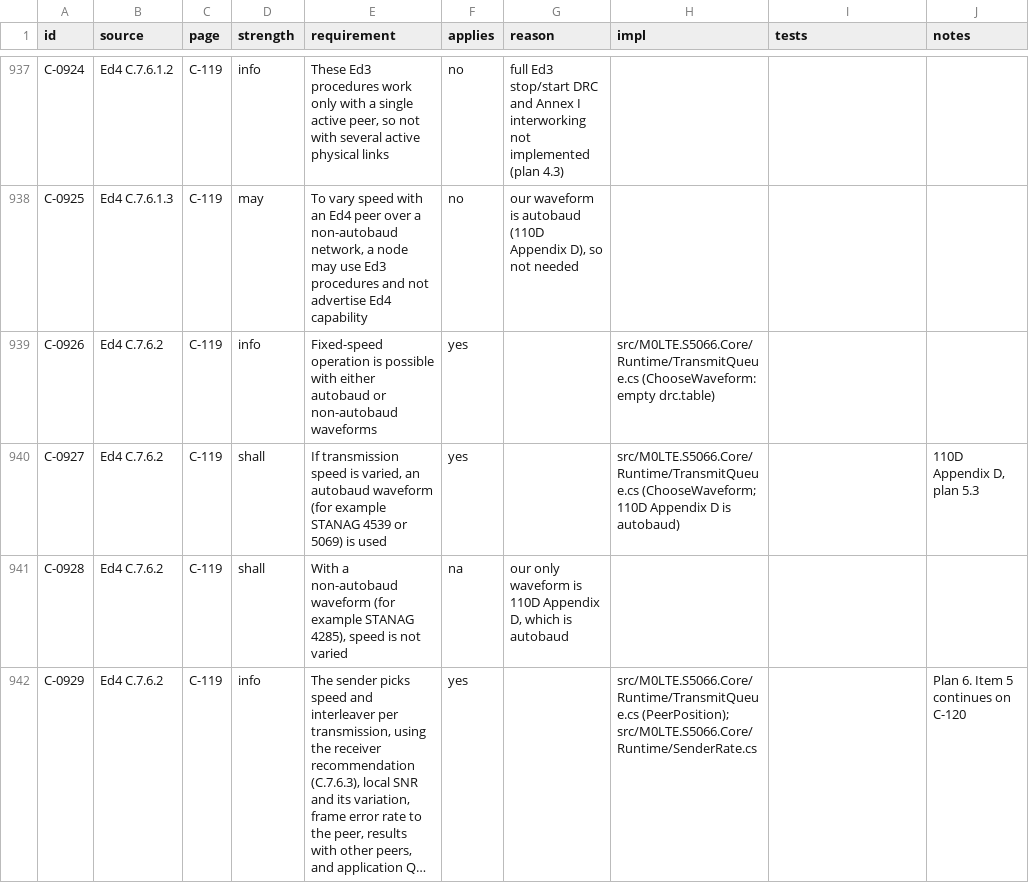
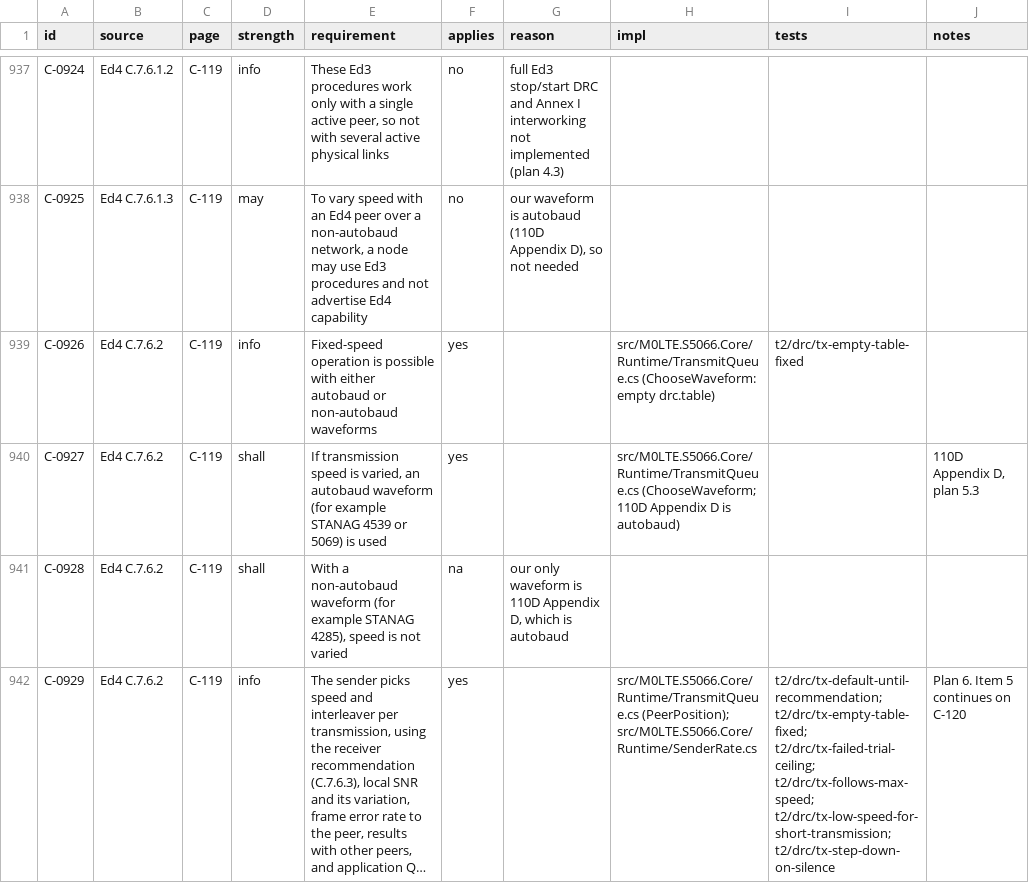
Before and after one commit to M0LTE/s5066-conformance, a TSV file: matrix/C.tsv, drawn as a sheet; only a part is shown, gaps mark what is left out; long unchanged cells end in …; the diff covers the shown part only; the diff names each change by its address in the sheet, - before the commit and + after, or states it on an @@ line.

```diff
--- a/matrix/C.tsv
+++ b/matrix/C.tsv
-I939 (tests): (empty)
+I939 (tests): t2/drc/tx-empty-table-fixed
-I942 (tests): (empty)
+I942 (tests): t2/drc/tx-default-until-recommendation; t2/drc/tx-empty-table-fixed; t2/drc/tx-failed-trial-ceiling; t2/drc/tx-follows-max-speed; t2/drc/tx-low-speed-for-short-transmission; t2/drc/tx-step-down-on-silence
```
Also changed, not shown: 30 edited cells elsewhere in this file, matrix/S.tsv, 2 other files.
